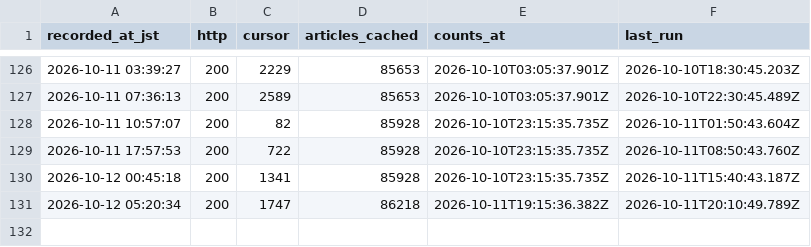
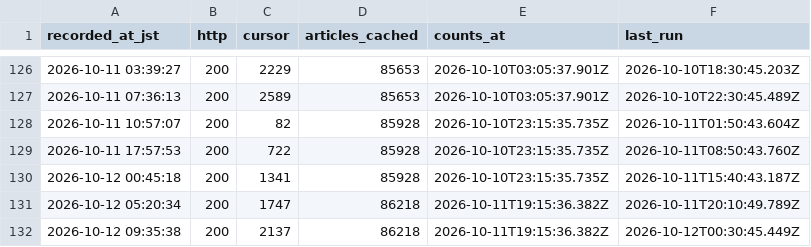
Before and after one commit to south0120/substack-portal, a CSV file: reports/cursor_hourly.csv, drawn as a sheet; only a part is shown, gaps mark what is left out; the diff names each change by its address in the sheet, - before the commit and + after, or states it on an @@ line.

```diff
--- a/reports/cursor_hourly.csv
+++ b/reports/cursor_hourly.csv
+row 132: 2026-10-12 09:35:38 | 200 | 2137 | 86218 | 2026-10-11T19:15:36.382Z | 2026-10-12T00:30:45.449Z
```
